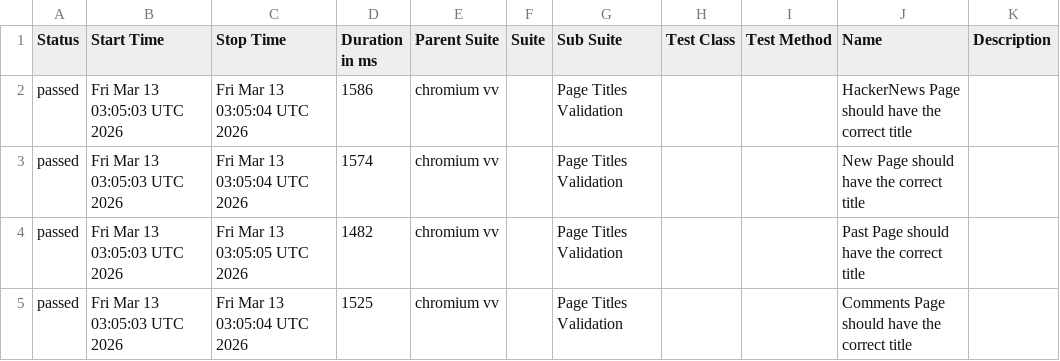
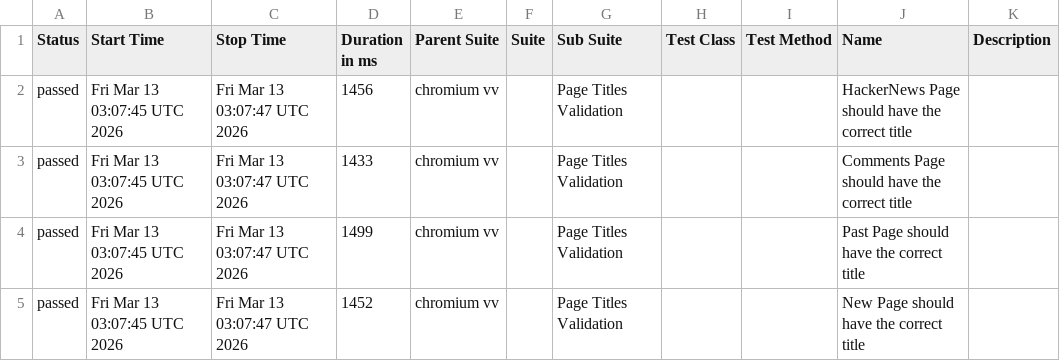
Before and after one commit to LaysanNova/Weather-App-Testing, a CSV file: data/suites.csv, drawn as a sheet.

```diff
--- a/data/suites.csv
+++ b/data/suites.csv
@@ -1,5 +1,5 @@
 "Status","Start Time","Stop Time","Duration in ms","Parent Suite","Suite","Sub Suite","Test Class","Test Method","Name","Description"
-"passed","Fri Mar 13 03:05:03 UTC 2026","Fri Mar 13 03:05:04 UTC 2026","1586","chromium vv","","Page Titles Validation","","","HackerNews Page should have the correct title",""
-"passed","Fri Mar 13 03:05:03 UTC 2026","Fri Mar 13 03:05:04 UTC 2026","1574","chromium vv","","Page Titles Validation","","","New Page should have the correct title",""
-"passed","Fri Mar 13 03:05:03 UTC 2026","Fri Mar 13 03:05:05 UTC 2026","1482","chromium vv","","Page Titles Validation","","","Past Page should have the correct title",""
-"passed","Fri Mar 13 03:05:03 UTC 2026","Fri Mar 13 03:05:04 UTC 2026","1525","chromium vv","","Page Titles Validation","","","Comments Page should have the correct title",""
+"passed","Fri Mar 13 03:07:45 UTC 2026","Fri Mar 13 03:07:47 UTC 2026","1456","chromium vv","","Page Titles Validation","","","HackerNews Page should have the correct title",""
+"passed","Fri Mar 13 03:07:45 UTC 2026","Fri Mar 13 03:07:47 UTC 2026","1433","chromium vv","","Page Titles Validation","","","Comments Page should have the correct title",""
+"passed","Fri Mar 13 03:07:45 UTC 2026","Fri Mar 13 03:07:47 UTC 2026","1499","chromium vv","","Page Titles Validation","","","Past Page should have the correct title",""
+"passed","Fri Mar 13 03:07:45 UTC 2026","Fri Mar 13 03:07:47 UTC 2026","1452","chromium vv","","Page Titles Validation","","","New Page should have the correct title",""
```
Also changed, not shown: 30 other files.
